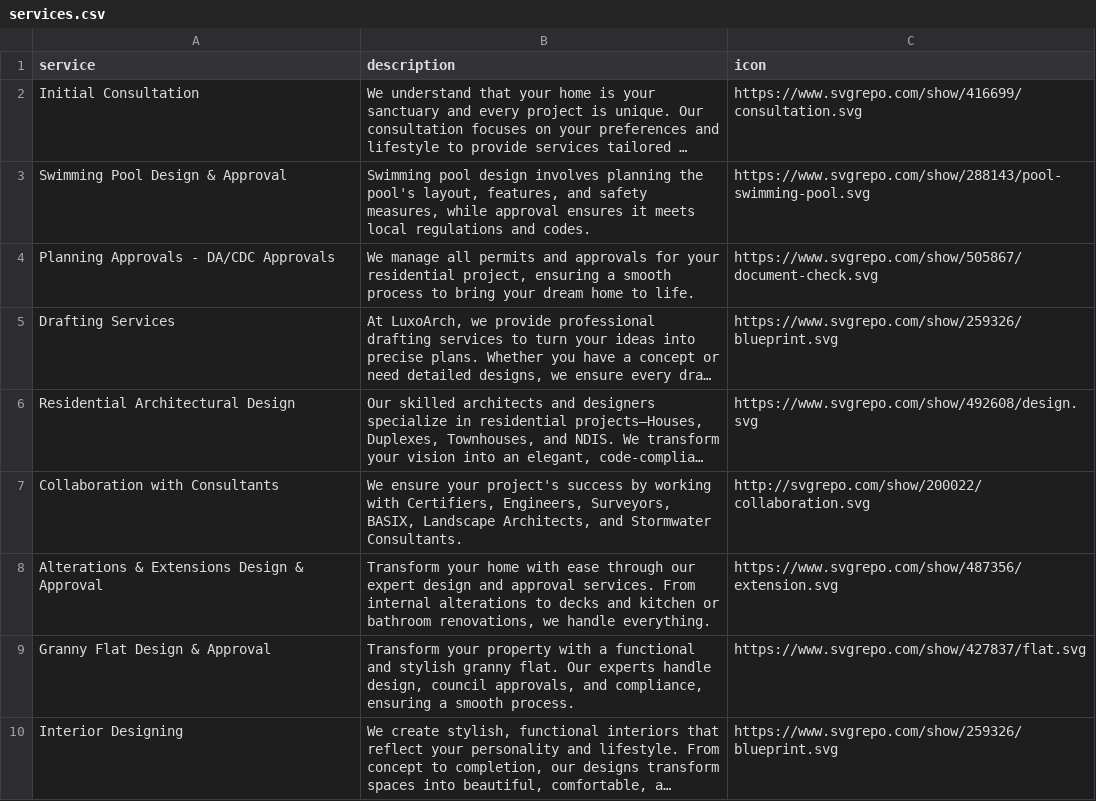
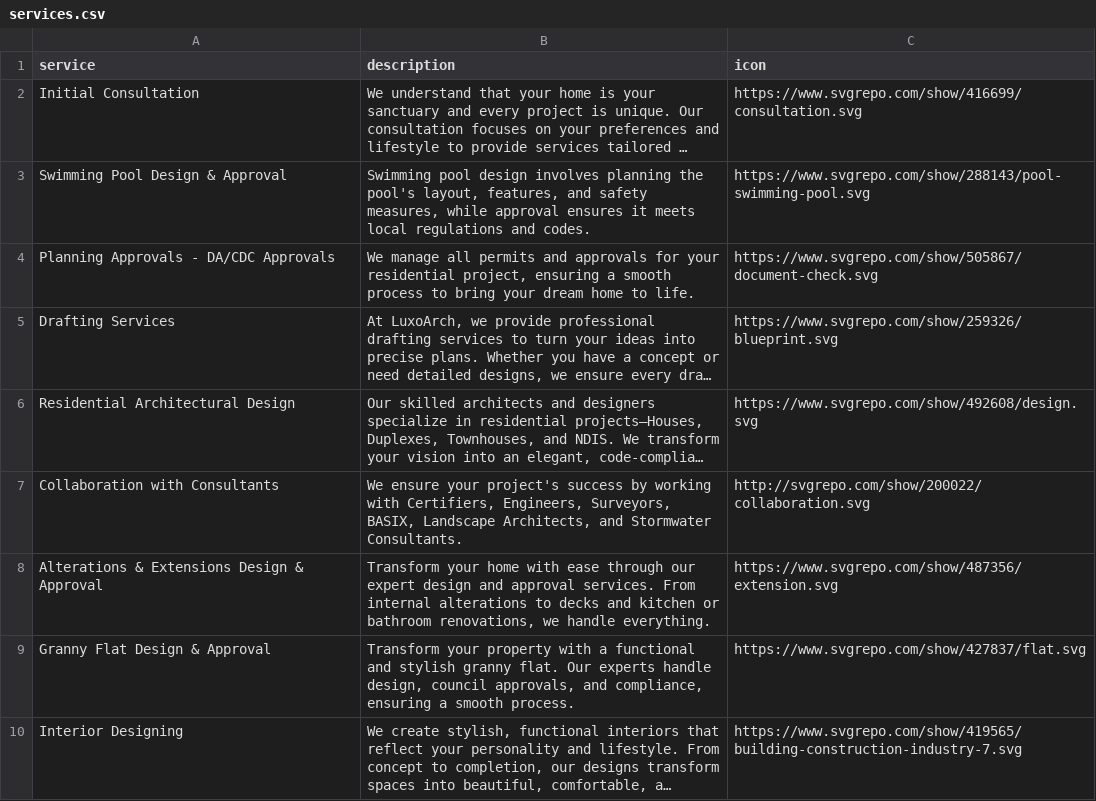
Before and after one commit to luxoarch/assets, a CSV file: services.csv, drawn as a sheet; long unchanged cells end in …; the diff names each change by its address in the sheet, - before the commit and + after, or states it on an @@ line.

Commit message:
Update services.csv

```diff
--- a/services.csv
+++ b/services.csv
-C10 (icon): https://www.svgrepo.com/show/259326/blueprint.svg
+C10 (icon): https://www.svgrepo.com/show/419565/building-construction-industry-7.svg
```
